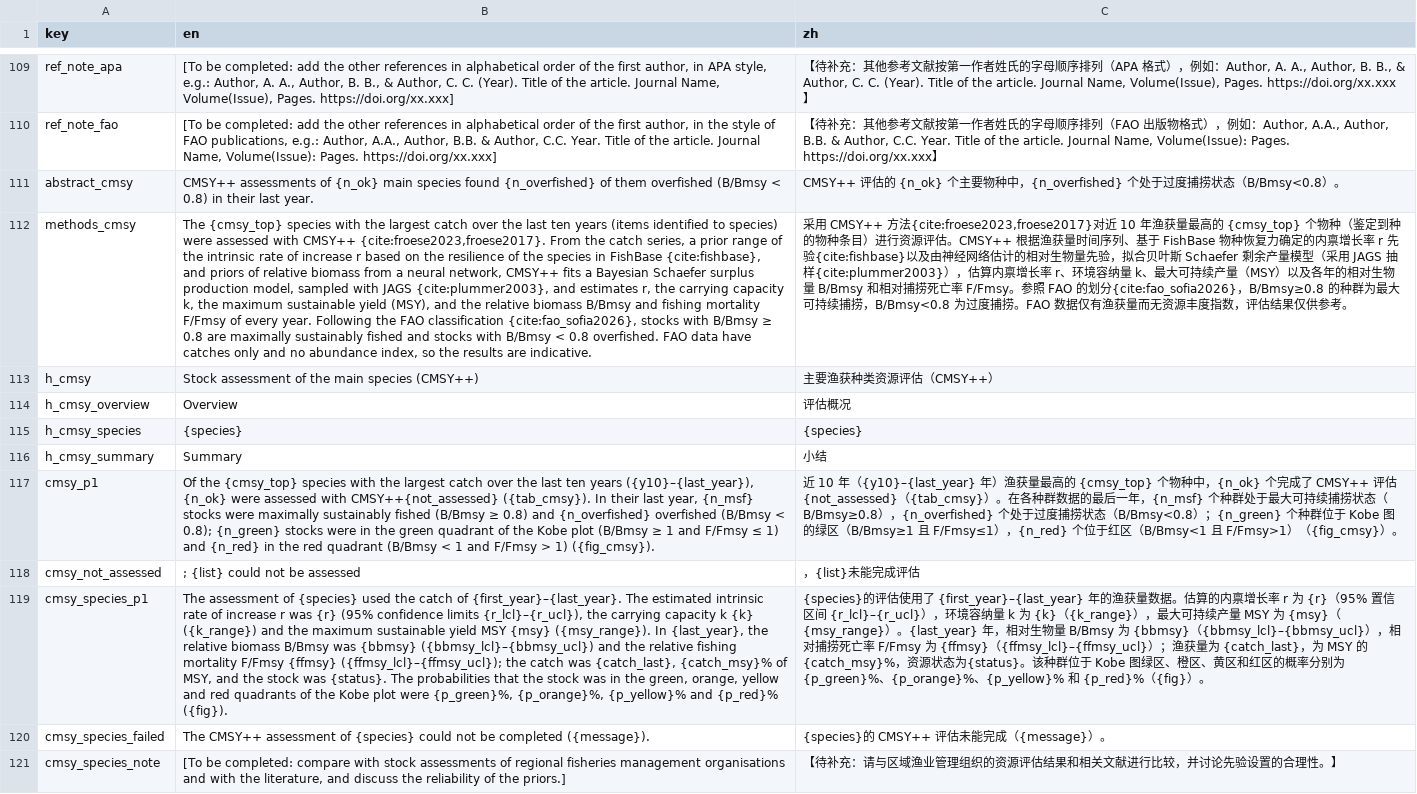
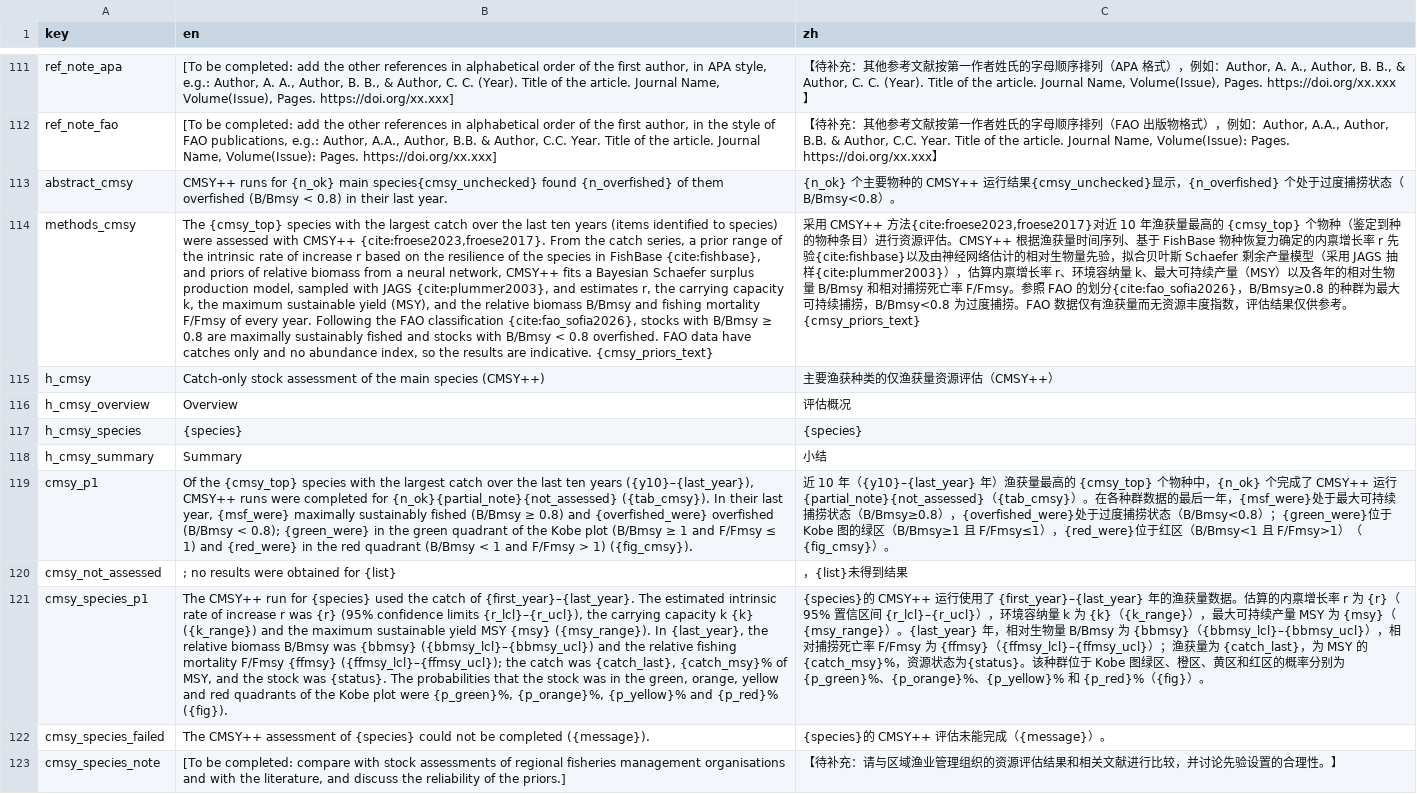
Before and after one commit to Linbojun99/faofishingreport, a CSV file: inst/extdata/report_text.csv, drawn as a sheet; only a part is shown, gaps mark what is left out; addresses are those after the commit; the diff covers the shown part only; the diff names each change by its address in the sheet, - before the commit and + after, or states it on an @@ line.

Commit message:
报告：资源状态比例按正文顺序排列，过度开发与崩溃合计不再误加恢复中；Word元数据的修改者为报告作者；按writing-skill检查修正措辞（摘要、Garibaldi 2012引用、HHI、P/D、CMSY++单复数与零计数、句首数字、含逗号列表用分号、中文套话）

```diff
--- a/inst/extdata/report_text.csv
+++ b/inst/extdata/report_text.csv
-B113 (en): CMSY++ assessments of {n_ok} main species found {n_overfished}…
+B113 (en): CMSY++ runs for {n_ok} main species{cmsy_unchecked} found {n_overfished}…
-C113 (zh): CMSY++ 评估的 {n_ok} 个主要物种中，{n_overfished} 个处…
+C113 (zh): {n_ok} 个主要物种的 CMSY++ 运行结果{cmsy_unchecked}显示，{n_overfished} 个处…
-B114 (en): …are indicative.
+B114 (en): …are indicative. {cmsy_priors_text}
-C114 (zh): …供参考。
+C114 (zh): …供参考。{cmsy_priors_text}
-B115 (en): Stock assessment of…
+B115 (en): Catch-only stock assessment of…
-C115 (zh): 主要渔获种类资源评估（CMSY++）
+C115 (zh): 主要渔获种类的仅渔获量资源评估（CMSY++）
-B119 (en): …years ({y10}–{last_year}), {n_ok} were assessed with CMSY++{not_assessed} ({tab_cmsy}). In their last year, {n_msf} stocks were maximally sustainably fished (B/Bmsy ≥ 0.8) and {n_overfished} overfished (B/Bmsy < 0.8); {n_green} stocks were in the green quadrant of the Kobe plot (B/Bmsy ≥ 1 and F/Fmsy ≤ 1) and {n_red} in the…
+B119 (en): …years ({y10}–{last_year}), CMSY++ runs were completed for {n_ok}{partial_note}{not_assessed} ({tab_cmsy}). In their last year, {msf_were} maximally sustainably fished (B/Bmsy ≥ 0.8) and {overfished_were} overfished (B/Bmsy < 0.8); {green_were} in the green quadrant of the Kobe plot (B/Bmsy ≥ 1 and F/Fmsy ≤ 1) and {red_were} in the…
-C119 (zh): …成了 CMSY++ 评估{not_assessed}（{tab_cmsy}）。在各种群数据的最后一年，{n_msf} 个种群处于最大可持续捕捞状态（B/Bmsy≥0.8），{n_overfished} 个处于过度捕捞状态（B/Bmsy<0.8）；{n_green} 个种群位于 Kobe 图的绿区（B/Bmsy≥1 且 F/Fmsy≤1），{n_red} 个位于红区…
+C119 (zh): …成了 CMSY++ 运行{partial_note}{not_assessed}（{tab_cmsy}）。在各种群数据的最后一年，{msf_were}处于最大可持续捕捞状态（B/Bmsy≥0.8），{overfished_were}处于过度捕捞状态（B/Bmsy<0.8）；{green_were}位于 Kobe 图的绿区（B/Bmsy≥1 且 F/Fmsy≤1），{red_were}位于红区…
-B120 (en): ; {list} could not be assessed
+B120 (en): ; no results were obtained for {list}
-C120 (zh): ，{list}未能完成评估
+C120 (zh): ，{list}未得到结果
-B121 (en): The assessment of {species} used…
+B121 (en): The CMSY++ run for {species} used…
-C121 (zh): {species}的评估使用了…
+C121 (zh): {species}的 CMSY++ 运行使用了…
```
Also changed, not shown: 12 added rows, 1 removed row and 27 edited cells elsewhere in this file, inst/extdata/report_references.csv, 6 other files.
